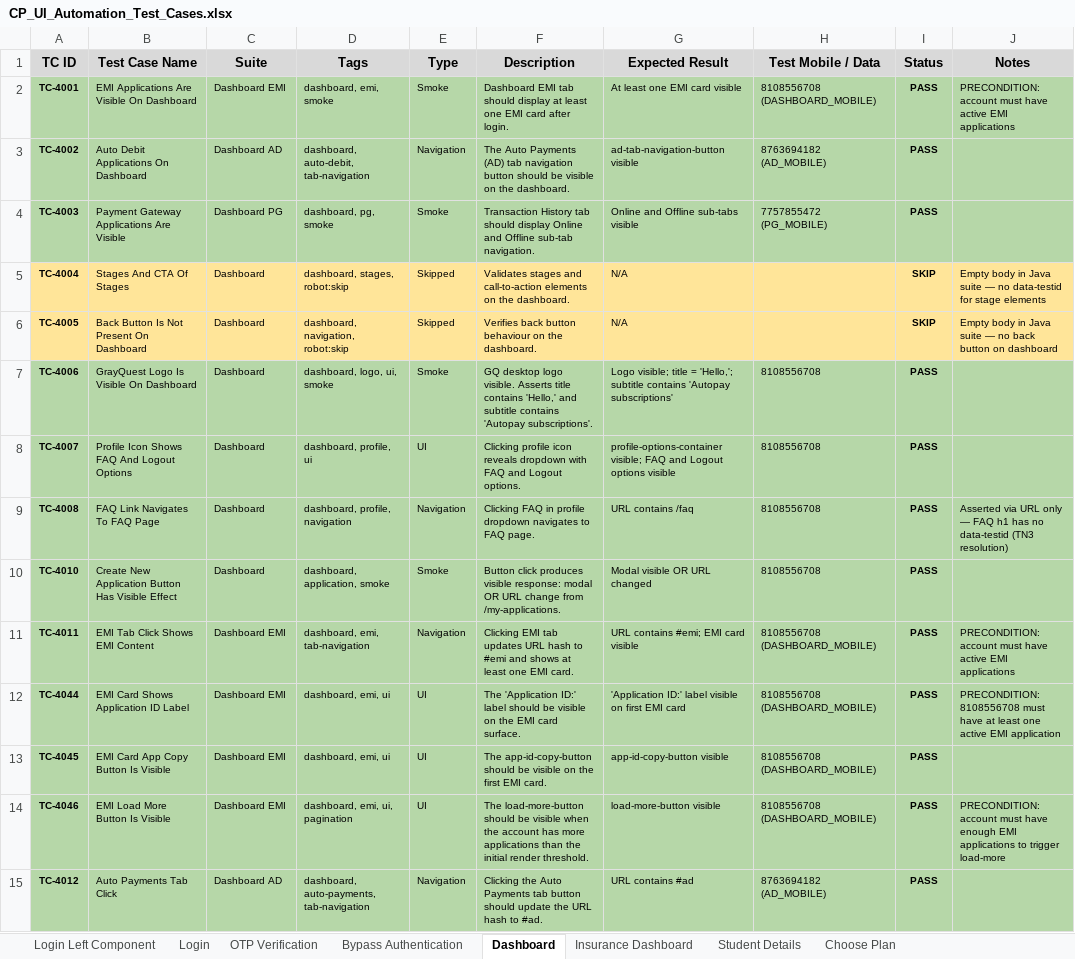
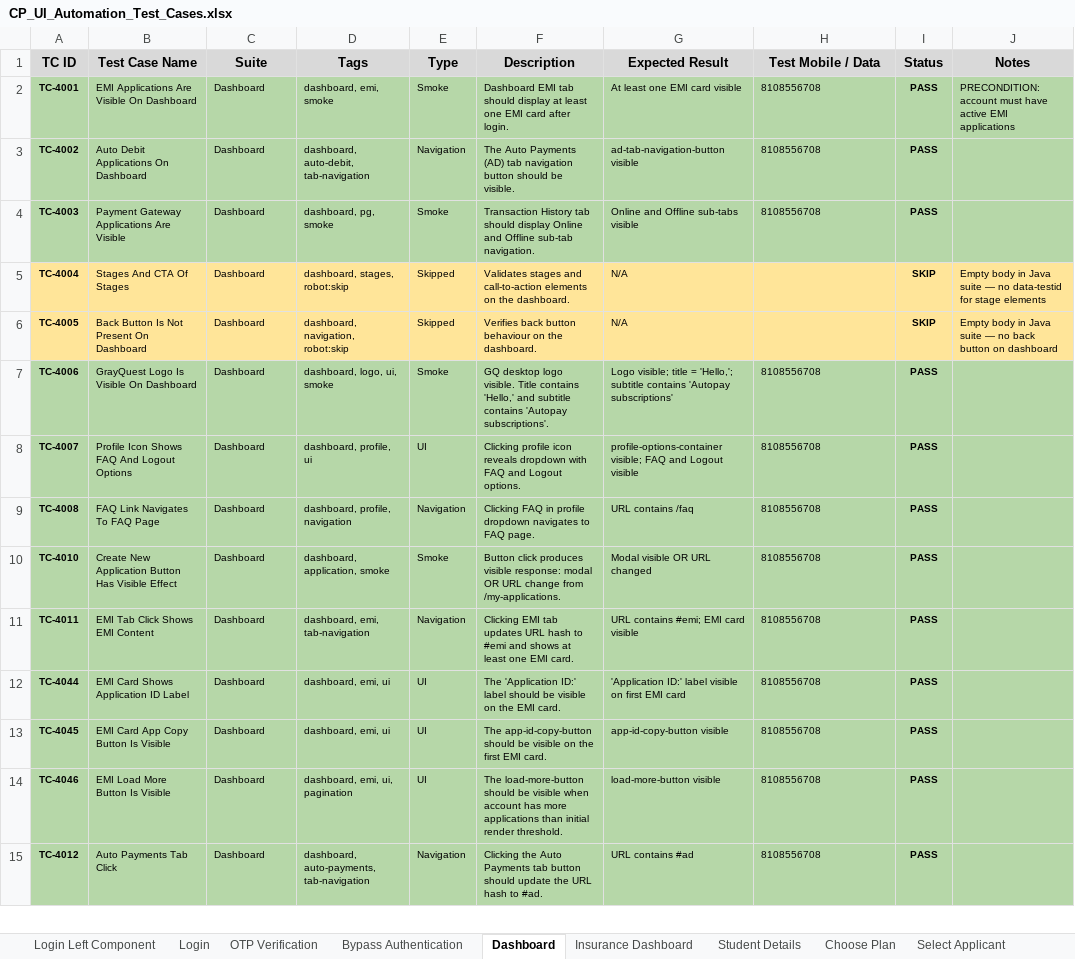
Before and after one commit to mahagq/lender-ui-automation, an Excel workbook: CP_UI_Automation_Test_Cases.xlsx, sheet Dashboard, drawn as a sheet; only a part is shown; values as stored, in another font and other column widths than the file's, no borders; the diff covers the shown part only; the diff names each change by its address in the sheet, - before the commit and + after, or states it on an @@ line.

Commit message:
28TH April Test cases addition

```diff
--- a/CP_UI_Automation_Test_Cases.xlsx (sheet Dashboard)
+++ b/CP_UI_Automation_Test_Cases.xlsx (sheet Dashboard)
+sheet tab: Select Applicant
-C2 (Suite): Dashboard EMI
+C2 (Suite): Dashboard
-H2 (Test Mobile / Data): 8108556708 (DASHBOARD_MOBILE)
+H2 (Test Mobile / Data): 8108556708
-C3 (Suite): Dashboard AD
+C3 (Suite): Dashboard
-F3 (Description): …should be visible on the dashboard.
+F3 (Description): …should be visible.
-H3 (Test Mobile / Data): 8763694182 (AD_MOBILE)
+H3 (Test Mobile / Data): 8108556708
-C4 (Suite): Dashboard PG
+C4 (Suite): Dashboard
-H4 (Test Mobile / Data): 7757855472 (PG_MOBILE)
+H4 (Test Mobile / Data): 8108556708
-F7 (Description): …logo visible. Asserts title contains 'Hello,'…
+F7 (Description): …logo visible. Title contains 'Hello,'…
-G8 (Expected Result): …and Logout options visible
+G8 (Expected Result): …and Logout visible
-J9 (Notes): Asserted via URL only — FAQ h1 has no data-testid (TN3 resolution)
+J9 (Notes): (empty)
-C11:C14 (Suite): Dashboard EMI
+C11:C14 (Suite): Dashboard
-H11:H14 (Test Mobile / Data): 8108556708 (DASHBOARD_MOBILE)
+H11:H14 (Test Mobile / Data): 8108556708
-J11 (Notes): PRECONDITION: account must have active EMI applications
+J11 (Notes): (empty)
-F12 (Description): …the EMI card surface.
+F12 (Description): …the EMI card.
-J12 (Notes): PRECONDITION: 8108556708 must have at least one active EMI application
+J12 (Notes): (empty)
-F14 (Description): …visible when the account has more applications than the initial render…
+F14 (Description): …visible when account has more applications than initial render…
-J14 (Notes): PRECONDITION: account must have enough EMI applications to trigger load-more
+J14 (Notes): (empty)
-C15 (Suite): Dashboard AD
+C15 (Suite): Dashboard
-H15 (Test Mobile / Data): 8763694182 (AD_MOBILE)
+H15 (Test Mobile / Data): 8108556708
```
Also changed, not shown: 76 edited cells elsewhere in this sheet, sheet Student Details, sheet Choose Plan, sheet Insurance Dashboard, sheet OTP Verification, sheet Login, sheet Bypass Authentication, other sheet tabs, 30 other files.
